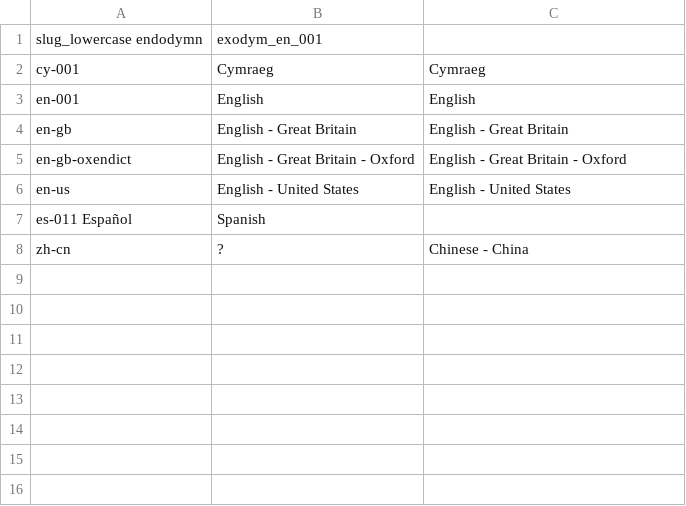
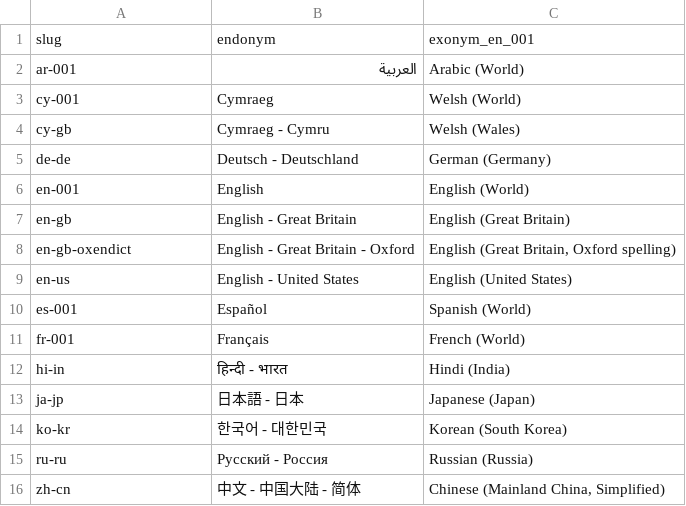
Before and after one commit to public-value-guide/public-value-guide, a TSV file: spec/locales-for-global-sharing-with-svelte/locales.tsv, drawn as a sheet.

```diff
--- a/spec/locales-for-global-sharing-with-svelte/locales.tsv
+++ b/spec/locales-for-global-sharing-with-svelte/locales.tsv
@@ -1,8 +1,16 @@
-slug_lowercase  endodymn	exodym_en_001
-cy-001	Cymraeg	Cymraeg
-en-001	English	English
-en-gb	English - Great Britain	English - Great Britain
-en-gb-oxendict	English - Great Britain - Oxford	English - Great Britain - Oxford
-en-us	English - United States	English - United States
-es-011  Español	Spanish
-zh-cn	?	Chinese - China
+slug	endonym	exonym_en_001
+ar-001	العربية	Arabic (World)
+cy-001	Cymraeg	Welsh (World)
+cy-gb	Cymraeg - Cymru	Welsh (Wales)
+de-de	Deutsch - Deutschland	German (Germany)
+en-001	English	English (World)
+en-gb	English - Great Britain	English (Great Britain)
+en-gb-oxendict	English - Great Britain - Oxford	English (Great Britain, Oxford spelling)
+en-us	English - United States	English (United States)
+es-001	Español	Spanish (World)
+fr-001	Français	French (World)
+hi-in	हिन्दी - भारत	Hindi (India)
+ja-jp	日本語 - 日本	Japanese (Japan)
+ko-kr	한국어 - 대한민국	Korean (South Korea)
+ru-ru	Русский - Россия	Russian (Russia)
+zh-cn	中文 - 中国大陆 - 简体	Chinese (Mainland China, Simplified)
```
Also changed, not shown: 2 other files.
